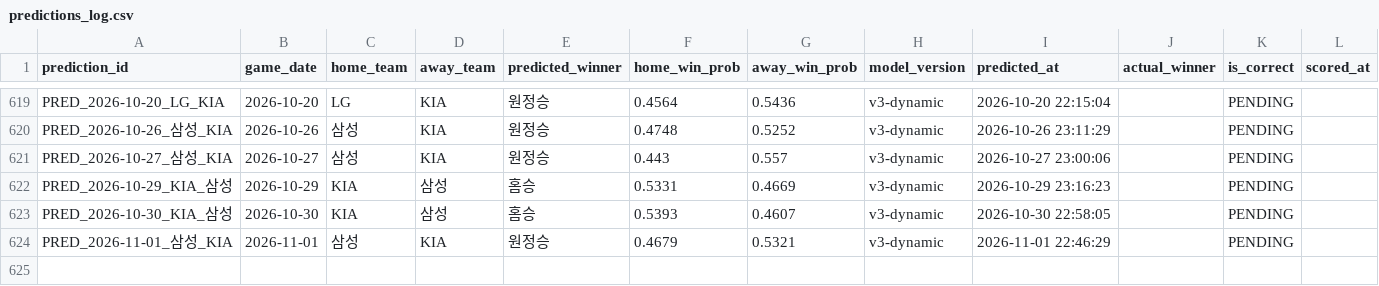
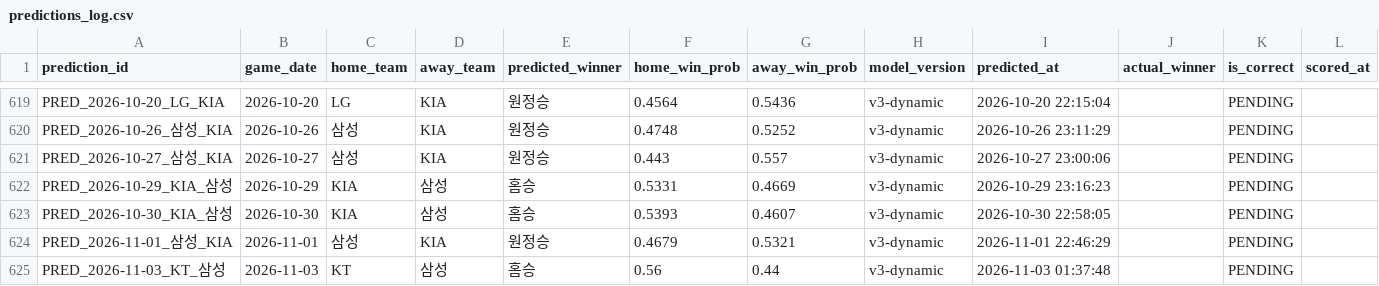
Before and after one commit to limanho001014-create/kbo-predictor-dynamic, a CSV file: data/predictions_log.csv, drawn as a sheet; only a part is shown, gaps mark what is left out; the diff names each change by its address in the sheet, - before the commit and + after, or states it on an @@ line.

```diff
--- a/data/predictions_log.csv
+++ b/data/predictions_log.csv
+row 625: PRED_2026-11-03_KT_삼성 | 2026-11-03 | KT | 삼성 | 홈승 | 0.56 | 0.44 | v3-dynamic | 2026-11-03 01:37:48 |  | PENDING
```
Also changed, not shown: data/games_history.csv, 2 other files.
